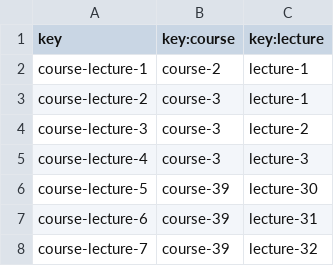
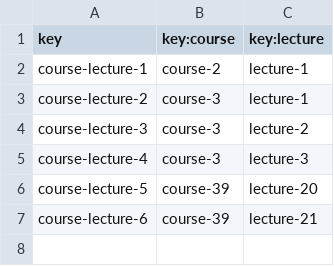
Before and after one commit to Miguel-Angel-Roldan-Garcia/Acme-L3, a CSV file: src/main/webapp/WEB-INF/resources/sample-data/course-lecture.csv, drawn as a sheet.

```diff
--- a/src/main/webapp/WEB-INF/resources/sample-data/course-lecture.csv
+++ b/src/main/webapp/WEB-INF/resources/sample-data/course-lecture.csv
@@ -5,4 +5,3 @@ course-lecture-3,course-3,lecture-2
 course-lecture-4,course-3,lecture-3
-course-lecture-5,course-39,lecture-30
-course-lecture-6,course-39,lecture-31
-course-lecture-7,course-39,lecture-32
+course-lecture-5,course-39,lecture-20
+course-lecture-6,course-39,lecture-21
```
Also changed, not shown: src/main/webapp/WEB-INF/resources/sample-data/course.csv, 6 other files.
